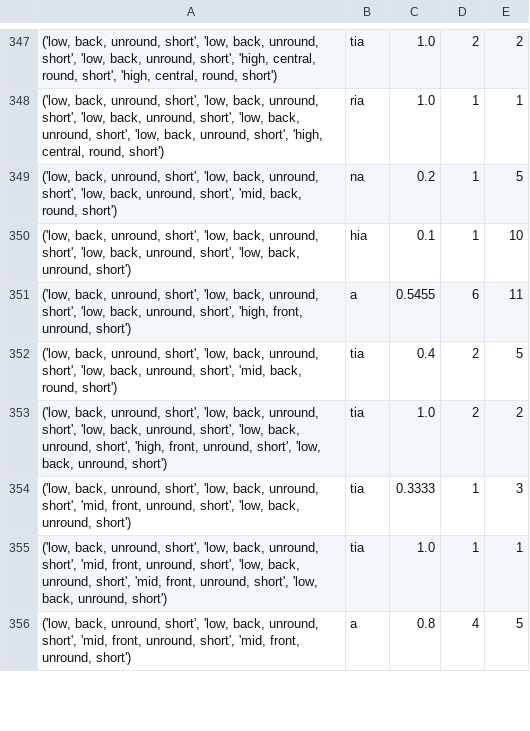
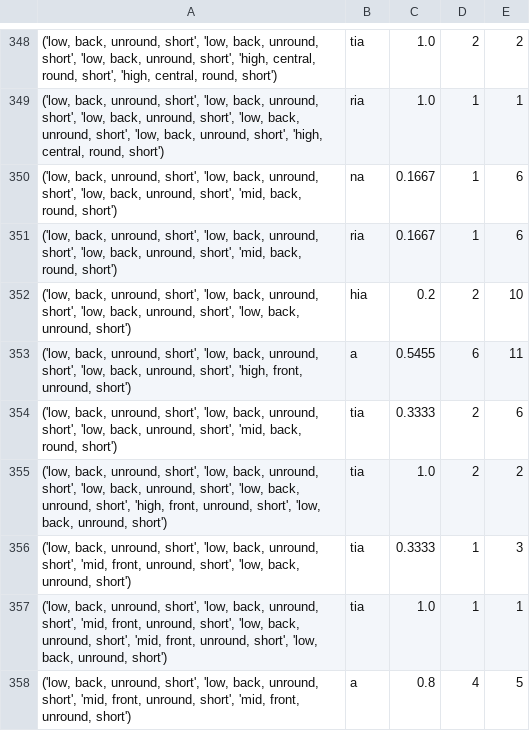
Before and after one commit to Selinalkan/QP1, a TSV file: Linguistic-Analysis/5_V-feat-suffix_prob.tsv, drawn as a sheet; only a part is shown, gaps mark what is left out; the diff covers the shown part only.

```diff
--- a/Linguistic-Analysis/5_V-feat-suffix_prob.tsv
+++ b/Linguistic-Analysis/5_V-feat-suffix_prob.tsv
@@ -348,6 +349,7 @@
 ('low, back, unround, short', 'low, back, unround, short', 'low, back, unround, short', 'low, back, unround, short', 'low, back, unround, short', 'high, central, round, short')	ria	1.0	1	1
-('low, back, unround, short', 'low, back, unround, short', 'low, back, unround, short', 'mid, back, round, short')	na	0.2	1	5
-('low, back, unround, short', 'low, back, unround, short', 'low, back, unround, short', 'low, back, unround, short')	hia	0.1	1	10
+('low, back, unround, short', 'low, back, unround, short', 'low, back, unround, short', 'mid, back, round, short')	na	0.1667	1	6
+('low, back, unround, short', 'low, back, unround, short', 'low, back, unround, short', 'mid, back, round, short')	ria	0.1667	1	6
+('low, back, unround, short', 'low, back, unround, short', 'low, back, unround, short', 'low, back, unround, short')	hia	0.2	2	10
 ('low, back, unround, short', 'low, back, unround, short', 'low, back, unround, short', 'high, front, unround, short')	a	0.5455	6	11
-('low, back, unround, short', 'low, back, unround, short', 'low, back, unround, short', 'mid, back, round, short')	tia	0.4	2	5
+('low, back, unround, short', 'low, back, unround, short', 'low, back, unround, short', 'mid, back, round, short')	tia	0.3333	2	6
 ('low, back, unround, short', 'low, back, unround, short', 'low, back, unround, short', 'low, back, unround, short', 'high, front, unround, short', 'low, back, unround, short')	tia	1.0	2	2
```
Also changed, not shown: 5 added rows, 1 removed row and 77 edited cells elsewhere in this file, Linguistic-Analysis/6_C-feat-suffix_prob.tsv, Linguistic-Analysis/9_C-nasality-suffix_prob.tsv, 27 other files.
